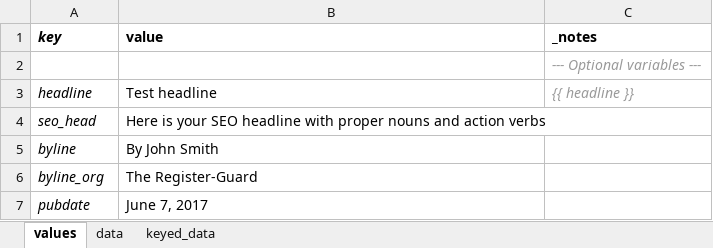
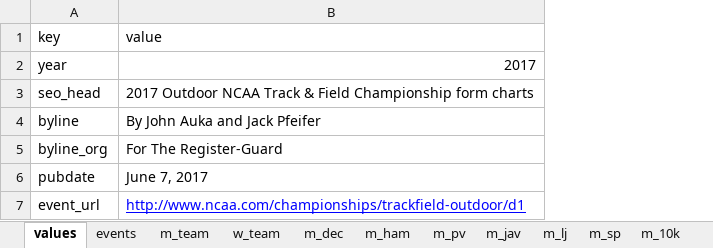
Before and after one commit to registerguard/form-chart-blueprint, an Excel workbook: _spreadsheet.xlsx, sheet values, drawn as a sheet; values as stored, in another font and other column widths than the file's, no borders; charts and pictures not drawn; removed rows and columns are numbered as before the commit, all else as after; the diff names each change by its address in the sheet, - before the commit and + after, or states it on an @@ line.

```diff
--- a/_spreadsheet.xlsx (sheet values)
+++ b/_spreadsheet.xlsx (sheet values)
-sheet tab: data
+sheet tab: events
-sheet tab: keyed_data
+sheet tab: m_team
+sheet tab: w_team
+sheet tab: m_dec
+sheet tab: m_ham
+sheet tab: m_pv
+sheet tab: m_jav
+sheet tab: m_lj
+sheet tab: m_sp
+sheet tab: m_10k
-column C (_notes), row 2: --- Optional variables ---
-A1:B1 bold: on
+A1:B1 bold: off
-A1 italic: on
+A1 italic: off
-A2 (key): (empty)
+A2 (key): year
-B2 (value): (empty)
+B2 (value): 2017
-row 3: headline | Test headline | {{ headline }}
-A3:A6 italic: on
+A3:A6 italic: off
-B3 (value): Here is your SEO headline with proper nouns and action verbs
+B3 (value): 2017 Outdoor NCAA Track & Field Championship form charts
-B4 (value): By John Smith
+B4 (value): By John Auka and Jack Pfeifer
-B5 (value): The Register-Guard
+B5 (value): For The Register-Guard
+row 7: event_url | http://www.ncaa.com/championships/trackfield-outdoor/d1
```
Also changed, not shown: sheet events, sheet m_team, other sheet tabs, charts or pictures, 1 other file.
